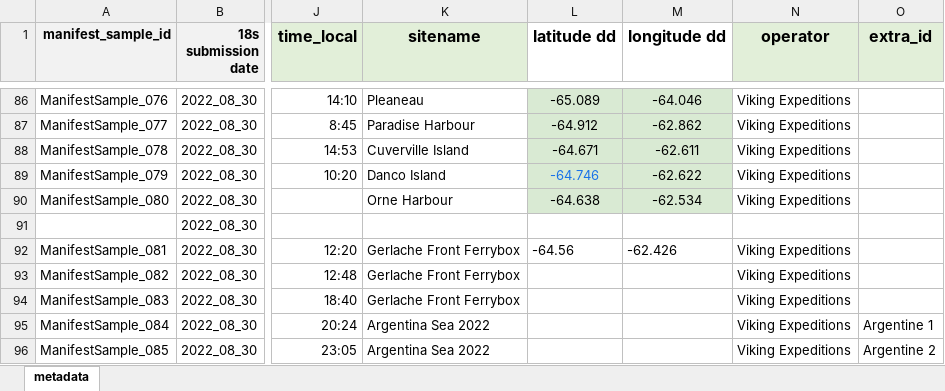
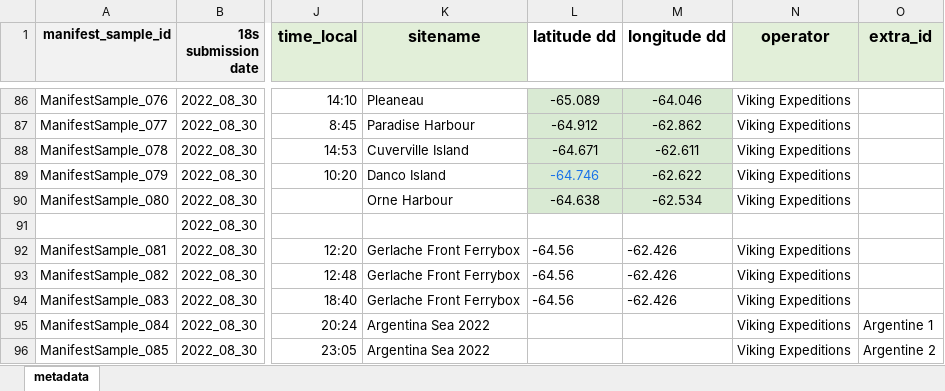
Before and after one commit to allisoncusick/FjordPhyto, an Excel workbook: data/Metadata18S_2017_2022_all.xlsx, sheet metadata, drawn as a sheet; only a part is shown, gaps mark what is left out; values as stored, in another font and other column widths than the file's, no borders; the diff names each change by its address in the sheet, - before the commit and + after, or states it on an @@ line.

Commit message:
added GPS to original columns in metadata files then re-ran data_processing file.

```diff
--- a/data/Metadata18S_2017_2022_all.xlsx (sheet metadata)
+++ b/data/Metadata18S_2017_2022_all.xlsx (sheet metadata)
-L93:L94 (latitude dd): (empty)
+L93:L94 (latitude dd): -64.56
-M93:M94 (longitude dd): (empty)
+M93:M94 (longitude dd): -62.426
```
Also changed, not shown: 6 other files.
